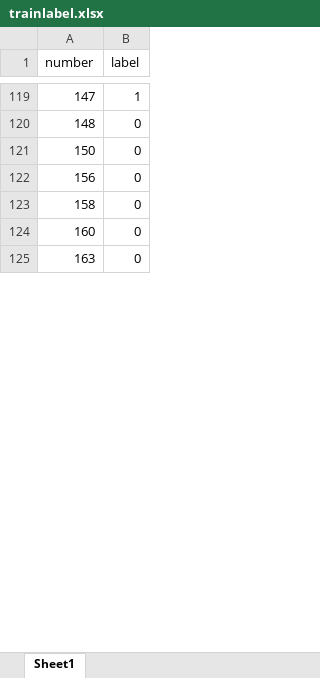
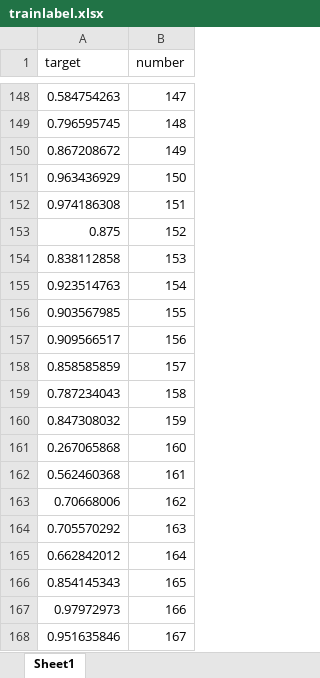
Before and after one commit to Autumnstar-cjh/NNofSatelliteImages-, an Excel workbook: trainlabel.xlsx, sheet Sheet1, drawn as a sheet; only a part is shown, gaps mark what is left out; values as stored, in another font and other column widths than the file's, no borders; removed rows and columns are numbered as before the commit, all else as after; the diff covers the shown part only; the diff names each change by its address in the sheet, - before the commit and + after, or states it on an @@ line.

```diff
--- a/trainlabel.xlsx (sheet Sheet1)
+++ b/trainlabel.xlsx (sheet Sheet1)
+column A (target), rows 148-149: 0.584754263 | 0.796595745; row 151: 0.963436929; row 157: 0.909566517; row 159: 0.787234043; row 161: 0.267065868; row 164: 0.705570292
-column B (label), rows 119-125: 1 | 0 | 0 | 0 | 0 | 0 | 0
+row 150: 0.867208672 | 149
+row 152: 0.974186308 | 151
+row 153: 0.875 | 152
+row 154: 0.838112858 | 153
+row 155: 0.923514763 | 154
+row 156: 0.903567985 | 155
+row 158: 0.858585859 | 157
+row 160: 0.847308032 | 159
+row 162: 0.562460368 | 161
+row 163: 0.70668006 | 162
+row 165: 0.662842012 | 164
+row 166: 0.854145343 | 165
+row 167: 0.97972973 | 166
+row 168: 0.951635846 | 167
```
Also changed, not shown: 224 added rows, 5 removed rows and 16 edited cells elsewhere in this sheet, testlabel.xlsx, 8 other files.
